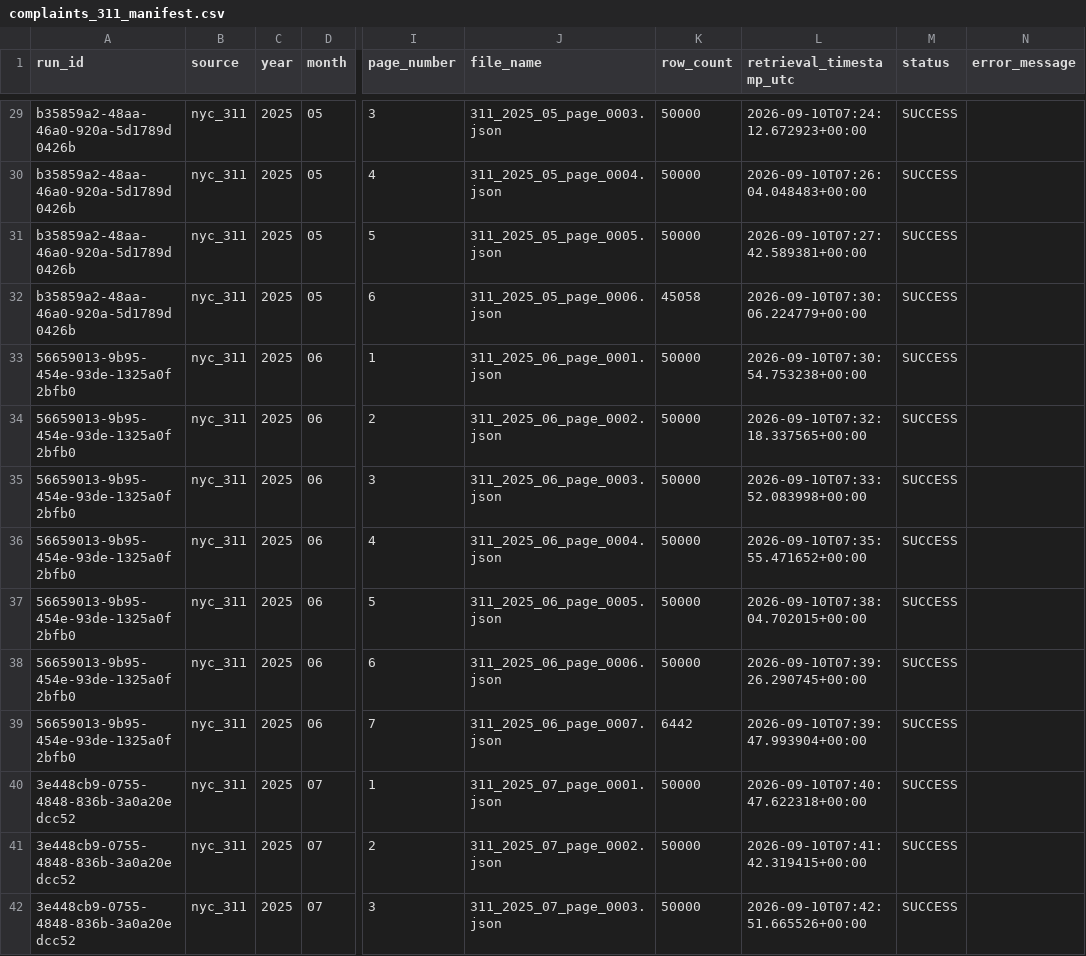
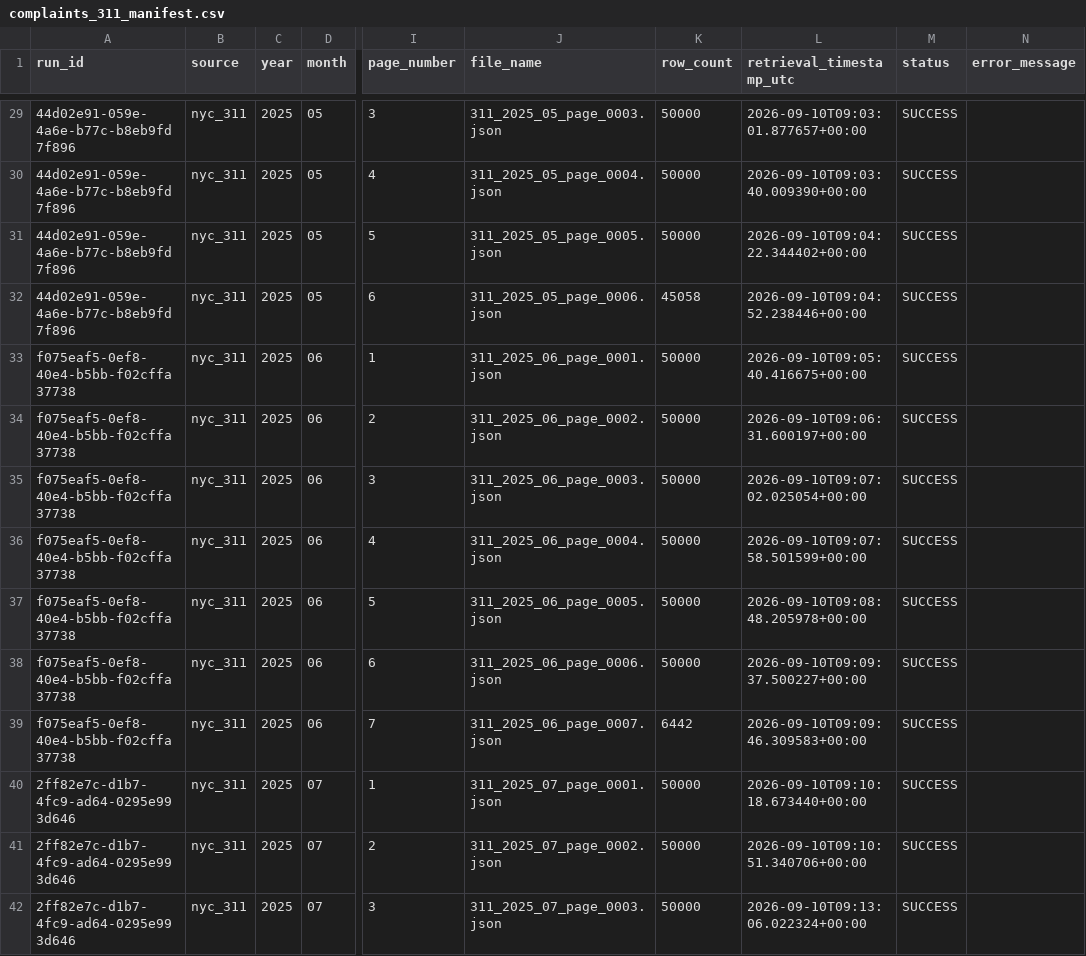
Before and after one commit to samm4777/NYC_Urban_Intelligence, a CSV file: reports/acquisition/complaints_311_manifest.csv, drawn as a sheet; only a part is shown, gaps mark what is left out; the diff covers the shown part only; the diff names each change by its address in the sheet, - before the commit and + after, or states it on an @@ line.

```diff
--- a/reports/acquisition/complaints_311_manifest.csv
+++ b/reports/acquisition/complaints_311_manifest.csv
-A29:A32 (run_id): b35859a2-48aa-46a0-920a-5d1789d0426b
+A29:A32 (run_id): 44d02e91-059e-4a6e-b77c-b8eb9fd7f896
-L29 (retrieval_timestamp_utc): 2026-09-10T07:24:12.672923+00:00
+L29 (retrieval_timestamp_utc): 2026-09-10T09:03:01.877657+00:00
-L30 (retrieval_timestamp_utc): 2026-09-10T07:26:04.048483+00:00
+L30 (retrieval_timestamp_utc): 2026-09-10T09:03:40.009390+00:00
-L31 (retrieval_timestamp_utc): 2026-09-10T07:27:42.589381+00:00
+L31 (retrieval_timestamp_utc): 2026-09-10T09:04:22.344402+00:00
-L32 (retrieval_timestamp_utc): 2026-09-10T07:30:06.224779+00:00
+L32 (retrieval_timestamp_utc): 2026-09-10T09:04:52.238446+00:00
-A33:A39 (run_id): 56659013-9b95-454e-93de-1325a0f2bfb0
+A33:A39 (run_id): f075eaf5-0ef8-40e4-b5bb-f02cffa37738
-L33 (retrieval_timestamp_utc): 2026-09-10T07:30:54.753238+00:00
+L33 (retrieval_timestamp_utc): 2026-09-10T09:05:40.416675+00:00
-L34 (retrieval_timestamp_utc): 2026-09-10T07:32:18.337565+00:00
+L34 (retrieval_timestamp_utc): 2026-09-10T09:06:31.600197+00:00
-L35 (retrieval_timestamp_utc): 2026-09-10T07:33:52.083998+00:00
+L35 (retrieval_timestamp_utc): 2026-09-10T09:07:02.025054+00:00
-L36 (retrieval_timestamp_utc): 2026-09-10T07:35:55.471652+00:00
+L36 (retrieval_timestamp_utc): 2026-09-10T09:07:58.501599+00:00
-L37 (retrieval_timestamp_utc): 2026-09-10T07:38:04.702015+00:00
+L37 (retrieval_timestamp_utc): 2026-09-10T09:08:48.205978+00:00
-L38 (retrieval_timestamp_utc): 2026-09-10T07:39:26.290745+00:00
+L38 (retrieval_timestamp_utc): 2026-09-10T09:09:37.500227+00:00
-L39 (retrieval_timestamp_utc): 2026-09-10T07:39:47.993904+00:00
+L39 (retrieval_timestamp_utc): 2026-09-10T09:09:46.309583+00:00
-A40:A42 (run_id): 3e448cb9-0755-4848-836b-3a0a20edcc52
+A40:A42 (run_id): 2ff82e7c-d1b7-4fc9-ad64-0295e993d646
-L40 (retrieval_timestamp_utc): 2026-09-10T07:40:47.622318+00:00
+L40 (retrieval_timestamp_utc): 2026-09-10T09:10:18.673440+00:00
-L41 (retrieval_timestamp_utc): 2026-09-10T07:41:42.319415+00:00
+L41 (retrieval_timestamp_utc): 2026-09-10T09:10:51.340706+00:00
-L42 (retrieval_timestamp_utc): 2026-09-10T07:42:51.665526+00:00
+L42 (retrieval_timestamp_utc): 2026-09-10T09:13:06.022324+00:00
```
Also changed, not shown: 132 edited cells elsewhere in this file, reports/acquisition/weather_download_manifest.csv, 5 other files.
